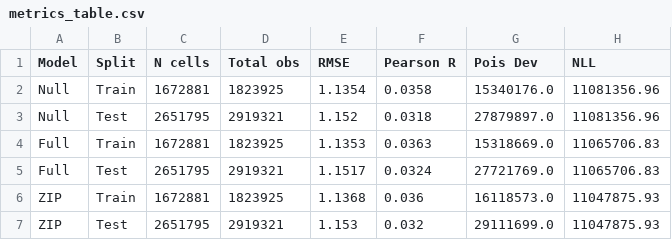
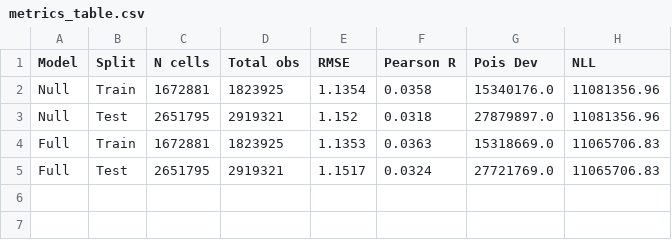
Before and after one commit to rcatullo/baywheels-od-demand, a CSV file: figures/metrics_table.csv, drawn as a sheet.

```diff
--- a/figures/metrics_table.csv
+++ b/figures/metrics_table.csv
@@ -5,3 +5 @@ Full,Train,1672881,1823925,1.1353,0.0363,15318669.0,11065706.83
 Full,Test,2651795,2919321,1.1517,0.0324,27721769.0,11065706.83
-ZIP,Train,1672881,1823925,1.1368,0.036,16118573.0,11047875.93
-ZIP,Test,2651795,2919321,1.153,0.032,29111699.0,11047875.93
```
Also changed, not shown: 11 other files.
